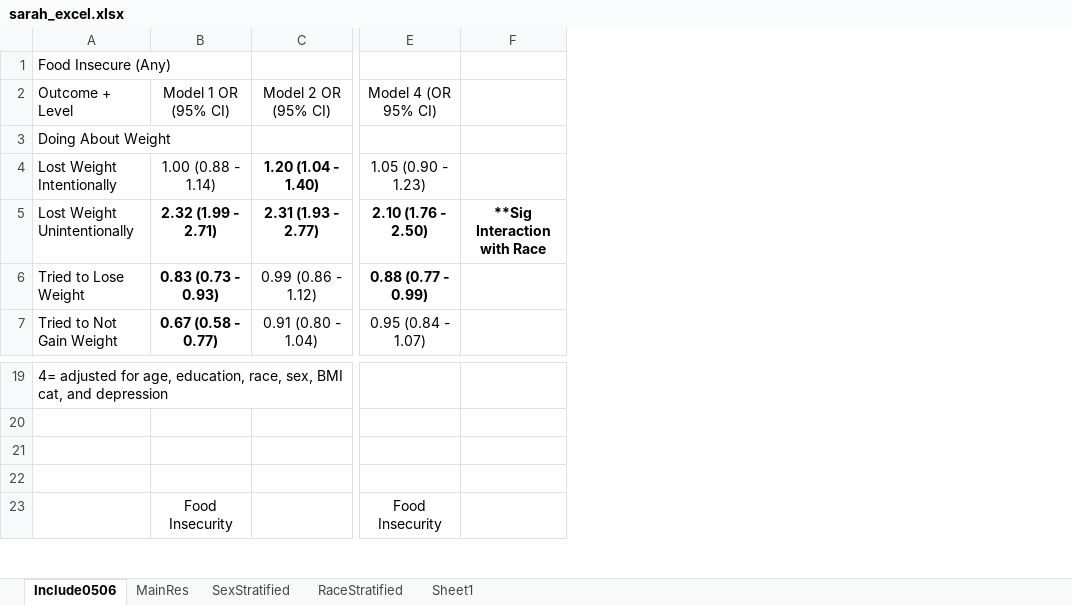
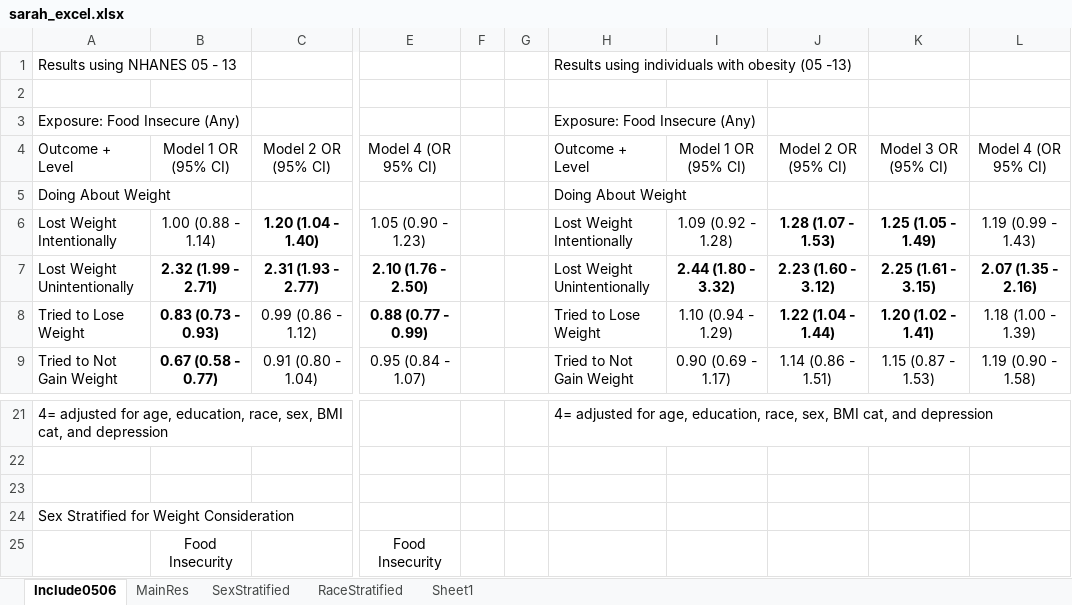
Before and after one commit to sarahVanAlsten/NHANES_wt, an Excel workbook: sarah_excel.xlsx, sheet Include0506, drawn as a sheet; only a part is shown, gaps mark what is left out; values as stored, in another font and other column widths than the file's, no borders; removed rows and columns are numbered as before the commit, all else as after; rows hold the shown columns only; the diff covers the shown part only; the diff names each change by its address in the sheet, - before the commit and + after, or states it on an @@ line.

Commit message:
Add files via upload

```diff
--- a/sarah_excel.xlsx (sheet Include0506)
+++ b/sarah_excel.xlsx (sheet Include0506)
-column F, row 5: **Sig Interaction with Race
+column F, empty
+column G, empty
+column H, row 1: Results using individuals with obesity (05 -13); rows 4-9: Outcome + Level | Doing About Weight | Lost Weight Intentionally | Lost Weight Unintentionally | Tried to Lose Weight | Tried to Not Gain Weight; row 21: 4= adjusted for age, education, race, sex, BMI cat, and depression
+column I, rows 4-9: Model 1 OR (95% CI) |  | 1.09 (0.92 - 1.28) | 2.44 (1.80 - 3.32) | 1.10 (0.94 - 1.29) | 0.90 (0.69 - 1.17)
+column J, rows 4-9: Model 2 OR (95% CI) |  | 1.28 (1.07 - 1.53) | 2.23 (1.60 - 3.12) | 1.22 (1.04 - 1.44) | 1.14 (0.86 - 1.51)
+column K, rows 4-9: Model 3 OR (95% CI) |  | 1.25 (1.05 - 1.49) | 2.25 (1.61 - 3.15) | 1.20 (1.02 - 1.41) | 1.15 (0.87 - 1.53)
+column L, rows 4-9: Model 4 (OR 95% CI) |  | 1.19 (0.99 - 1.43) | 2.07 (1.35 - 2.16) | 1.18 (1.00 - 1.39) | 1.19 (0.90 - 1.58)
-A1: Food Insecure (Any)
+A1: Results using NHANES 05 - 13
+row 2: (empty)
+row 3: Exposure: Food Insecure (Any) |  |  |  |  |  | Exposure: Food Insecure (Any)
-A24: (empty)
+A24: Sex Stratified for Weight Consideration
```
Also changed, not shown: 37 added rows and 5 edited cells elsewhere in this sheet.
